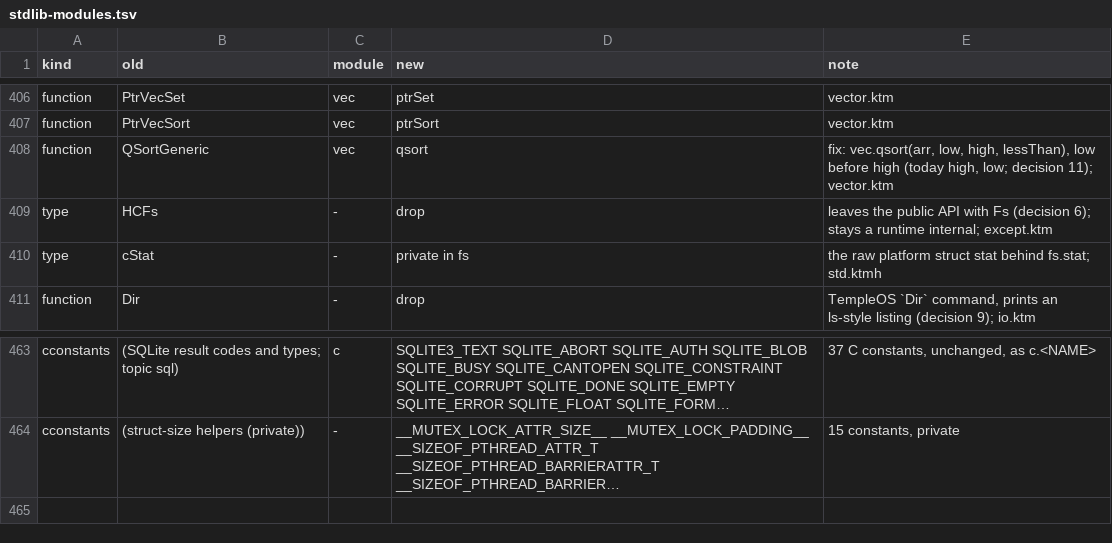
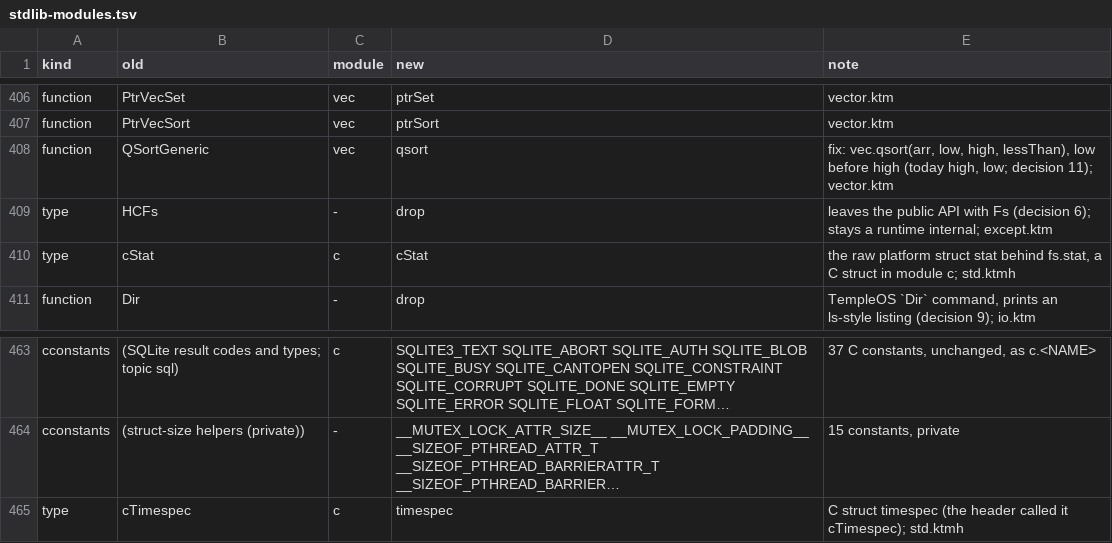
Before and after one commit to ozzenerol/ktm-lang, a TSV file: tools/convert/stdlib-modules.tsv, drawn as a sheet; only a part is shown, gaps mark what is left out; long unchanged cells end in …; the diff names each change by its address in the sheet, - before the commit and + after, or states it on an @@ line.

Commit message:
feat: converter: split.py puts each item of the old stdlib in its module's directory (S2 A1); map: cStat and cTimespec are c's (c.cStat, c.timespec)

```diff
--- a/tools/convert/stdlib-modules.tsv
+++ b/tools/convert/stdlib-modules.tsv
-C410 (module): -
+C410 (module): c
-D410 (new): private in fs
+D410 (new): cStat
-E410 (note): …stat behind fs.stat; std.ktmh
+E410 (note): …stat behind fs.stat, a C struct in module c; std.ktmh
+row 465: type | cTimespec | c | timespec | C struct timespec (the header called it cTimespec); std.ktmh
```
Also changed, not shown: 2 other files.
